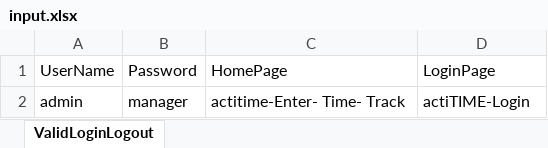
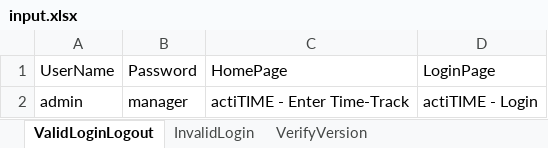
Before and after one commit to sahubhupendra04/HRdocument, an Excel workbook: datas/input.xlsx, sheet ValidLoginLogout, drawn as a sheet; values as stored, in another font and other column widths than the file's, no borders; the diff names each change by its address in the sheet, - before the commit and + after, or states it on an @@ line.

```diff
--- a/datas/input.xlsx (sheet ValidLoginLogout)
+++ b/datas/input.xlsx (sheet ValidLoginLogout)
+sheet tab: InvalidLogin
+sheet tab: VerifyVersion
-C2 (HomePage): actitime-Enter- Time- Track
+C2 (HomePage): actiTIME - Enter Time-Track
-D2 (LoginPage): actiTIME-Login
+D2 (LoginPage): actiTIME - Login
```
Also changed, not shown: 32 other files.
